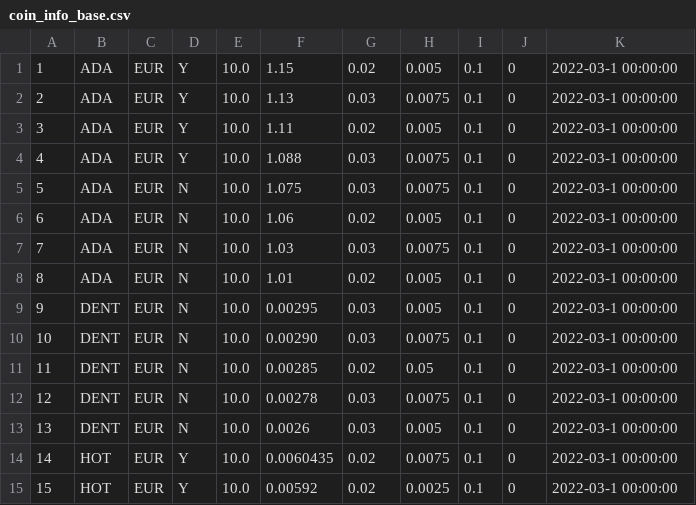
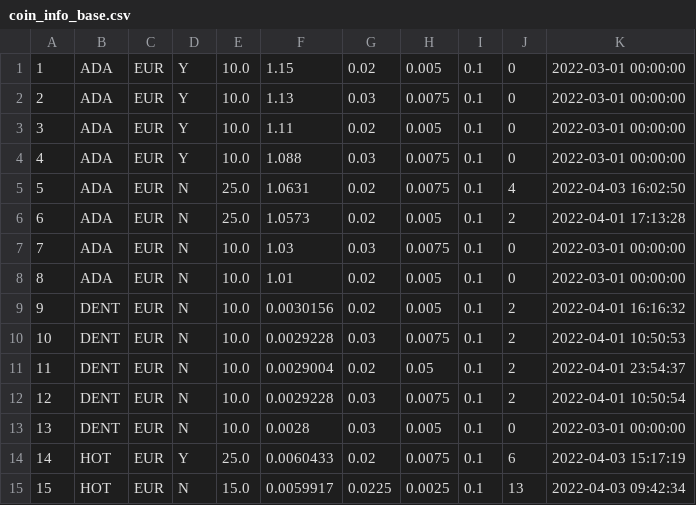
Before and after one commit to zeeneddie/BitvavoCryptoCoinBotMonitor, a CSV file: core/database/coin_info_base.csv, drawn as a sheet; only a part is shown; the diff covers the shown part only.

```diff
--- a/core/database/coin_info_base.csv
+++ b/core/database/coin_info_base.csv
@@ -1,15 +1,15 @@
-1,ADA, EUR,Y,10.0,1.15,0.02,0.005,0.1,0,2022-03-1 00:00:00
-2,ADA, EUR,Y,10.0,1.13,0.03,0.0075,0.1,0,2022-03-1 00:00:00
-3,ADA, EUR,Y,10.0,1.11,0.02,0.005,0.1,0,2022-03-1 00:00:00
-4,ADA, EUR,Y,10.0,1.088,0.03,0.0075,0.1,0,2022-03-1 00:00:00
-5,ADA, EUR,N,10.0,1.075,0.03,0.0075,0.1,0,2022-03-1 00:00:00
-6,ADA, EUR,N,10.0,1.06,0.02,0.005,0.1,0,2022-03-1 00:00:00
-7,ADA, EUR,N,10.0,1.03,0.03,0.0075,0.1,0,2022-03-1 00:00:00
-8,ADA, EUR,N,10.0,1.01,0.02,0.005,0.1,0,2022-03-1 00:00:00
-9,DENT, EUR,N,10.0,0.00295,0.03,0.005,0.1,0,2022-03-1 00:00:00
-10,DENT, EUR,N,10.0,0.00290,0.03,0.0075,0.1,0,2022-03-1 00:00:00
-11,DENT, EUR,N,10.0,0.00285,0.02,0.05,0.1,0,2022-03-1 00:00:00
-12,DENT, EUR,N,10.0,0.00278,0.03,0.0075,0.1,0,2022-03-1 00:00:00
-13,DENT, EUR,N,10.0,0.0026,0.03,0.005,0.1,0,2022-03-1 00:00:00
-14,HOT, EUR,Y,10.0,0.0060435,0.02,0.0075,0.1,0,2022-03-1 00:00:00
-15,HOT, EUR,Y,10.0,0.00592,0.02,0.0025,0.1,0,2022-03-1 00:00:00
+1,ADA,EUR,Y,10.0,1.15,0.02,0.005,0.1,0,2022-03-01 00:00:00
+2,ADA,EUR,Y,10.0,1.13,0.03,0.0075,0.1,0,2022-03-01 00:00:00
+3,ADA,EUR,Y,10.0,1.11,0.02,0.005,0.1,0,2022-03-01 00:00:00
+4,ADA,EUR,Y,10.0,1.088,0.03,0.0075,0.1,0,2022-03-01 00:00:00
+5,ADA,EUR,N,25.0,1.0631,0.02,0.0075,0.1,4,2022-04-03 16:02:50
+6,ADA,EUR,N,25.0,1.0573,0.02,0.005,0.1,2,2022-04-01 17:13:28
+7,ADA,EUR,N,10.0,1.03,0.03,0.0075,0.1,0,2022-03-01 00:00:00
+8,ADA,EUR,N,10.0,1.01,0.02,0.005,0.1,0,2022-03-01 00:00:00
+9,DENT,EUR,N,10.0,0.0030156,0.02,0.005,0.1,2,2022-04-01 16:16:32
+10,DENT,EUR,N,10.0,0.0029228,0.03,0.0075,0.1,2,2022-04-01 10:50:53
+11,DENT,EUR,N,10.0,0.0029004,0.02,0.05,0.1,2,2022-04-01 23:54:37
+12,DENT,EUR,N,10.0,0.0029228,0.03,0.0075,0.1,2,2022-04-01 10:50:54
+13,DENT,EUR,N,10.0,0.0028,0.03,0.005,0.1,0,2022-03-01 00:00:00
+14,HOT,EUR,Y,25.0,0.0060433,0.02,0.0075,0.1,6,2022-04-03 15:17:19
+15,HOT,EUR,N,15.0,0.0059917,0.0225,0.0025,0.1,13,2022-04-03 09:42:34
```
Also changed, not shown: 7 added rows and 57 edited cells elsewhere in this file, core/database/coin_info.csv, 8 other files.
